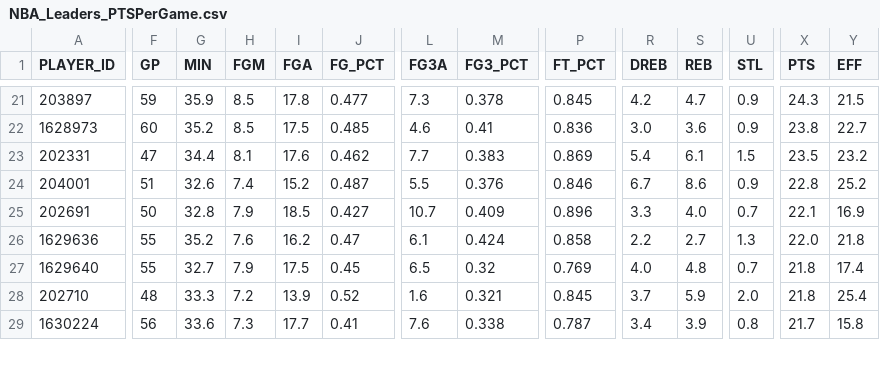
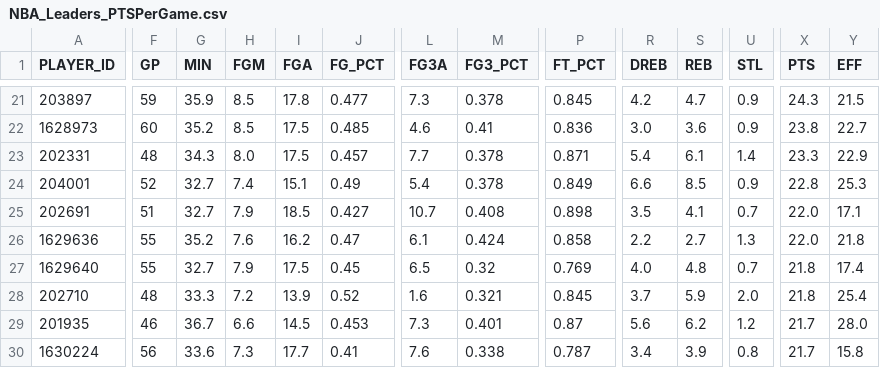
Before and after one commit to penborter/nba-data, a CSV file: data/dynamic/NBA_Leaders_PTSPerGame.csv, drawn as a sheet; only a part is shown, gaps mark what is left out; rows hold the shown columns only; the diff covers the shown part only; the diff names each change by its address in the sheet, - before the commit and + after, or states it on an @@ line.

```diff
--- a/data/dynamic/NBA_Leaders_PTSPerGame.csv
+++ b/data/dynamic/NBA_Leaders_PTSPerGame.csv
-F23 (GP): 47
+F23 (GP): 48
-G23 (MIN): 34.4
+G23 (MIN): 34.3
-H23 (FGM): 8.1
+H23 (FGM): 8.0
-I23 (FGA): 17.6
+I23 (FGA): 17.5
-J23 (FG_PCT): 0.462
+J23 (FG_PCT): 0.457
-M23 (FG3_PCT): 0.383
+M23 (FG3_PCT): 0.378
-P23 (FT_PCT): 0.869
+P23 (FT_PCT): 0.871
-U23 (STL): 1.5
+U23 (STL): 1.4
-X23 (PTS): 23.5
+X23 (PTS): 23.3
-Y23 (EFF): 23.2
+Y23 (EFF): 22.9
-F24 (GP): 51
+F24 (GP): 52
-G24 (MIN): 32.6
+G24 (MIN): 32.7
-I24 (FGA): 15.2
+I24 (FGA): 15.1
-J24 (FG_PCT): 0.487
+J24 (FG_PCT): 0.49
-L24 (FG3A): 5.5
+L24 (FG3A): 5.4
-M24 (FG3_PCT): 0.376
+M24 (FG3_PCT): 0.378
-P24 (FT_PCT): 0.846
+P24 (FT_PCT): 0.849
-R24 (DREB): 6.7
+R24 (DREB): 6.6
-S24 (REB): 8.6
+S24 (REB): 8.5
-Y24 (EFF): 25.2
+Y24 (EFF): 25.3
-F25 (GP): 50
+F25 (GP): 51
-G25 (MIN): 32.8
+G25 (MIN): 32.7
-M25 (FG3_PCT): 0.409
+M25 (FG3_PCT): 0.408
-P25 (FT_PCT): 0.896
+P25 (FT_PCT): 0.898
-R25 (DREB): 3.3
+R25 (DREB): 3.5
-S25 (REB): 4.0
+S25 (REB): 4.1
-X25 (PTS): 22.1
+X25 (PTS): 22.0
-Y25 (EFF): 16.9
+Y25 (EFF): 17.1
+row 29: 201935 | 46 | 36.7 | 6.6 | 14.5 | 0.453 | 7.3 | 0.401 | 0.87 | 5.6 | 6.2 | 1.2 | 21.7 | 28.0
```
Also changed, not shown: 1 added row, 2 removed rows and 37 edited cells elsewhere in this file, data/dynamic/NBA_Leaders_ASTPerGame.csv, data/dynamic/NBA_Leaders_PTSTotals.csv, 1 other file.
